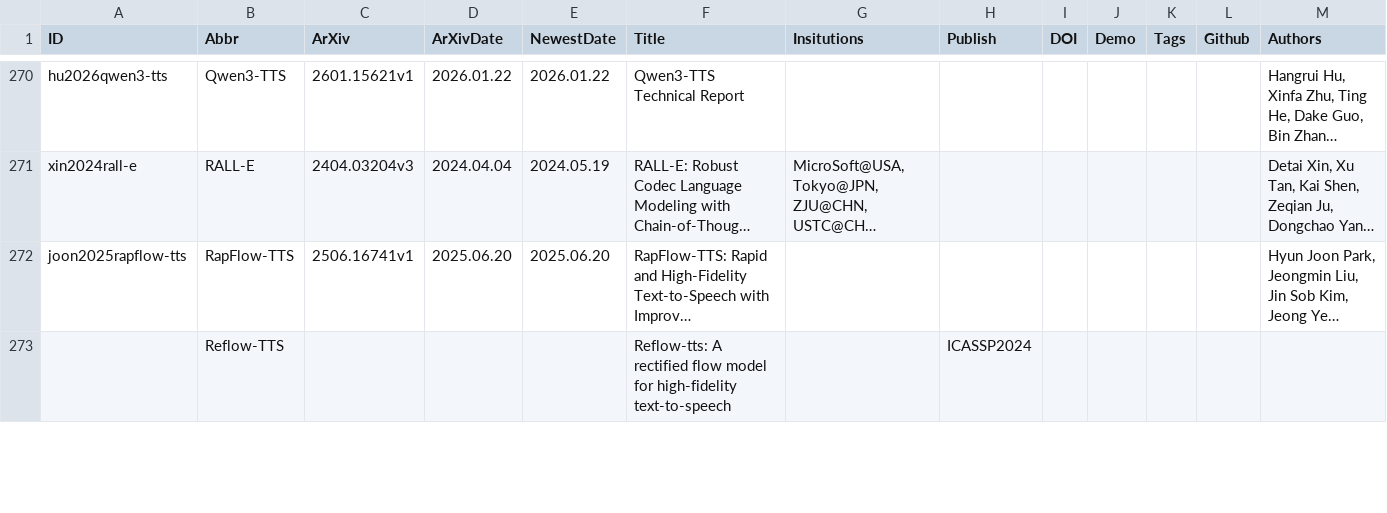
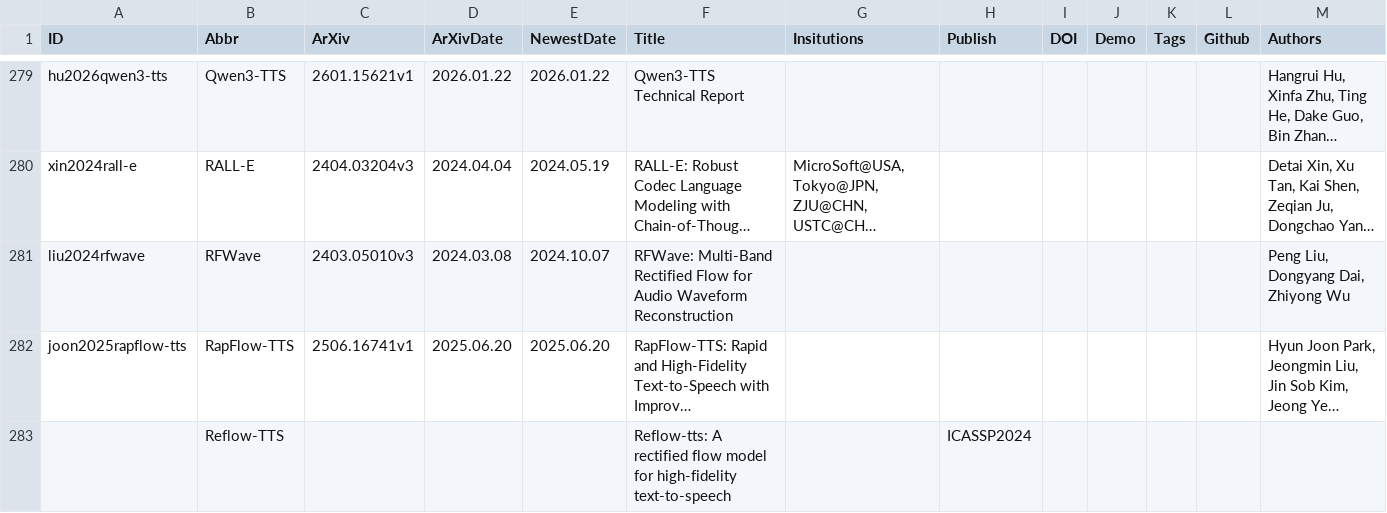
Before and after one commit to SapphireLab/Sapphire-TTS-Collection, a CSV file: Papers.csv, drawn as a sheet; only a part is shown, gaps mark what is left out; long unchanged cells end in …; the diff covers the shown part only; the diff names each change by its address in the sheet, - before the commit and + after, or states it on an @@ line.

```diff
--- a/Papers.csv
+++ b/Papers.csv
+row 281: liu2024rfwave | RFWave | 2403.05010v3 | 2024.03.08 | 2024.10.07 | RFWave: Multi-Band Rectified Flow for Audio Waveform Reconstruction |  |  |  |  |  |  | Peng Liu, Dongyang Dai, Zhiyong Wu
```
Also changed, not shown: 11 added rows, 3 moved rows and 14 edited cells elsewhere in this file.
